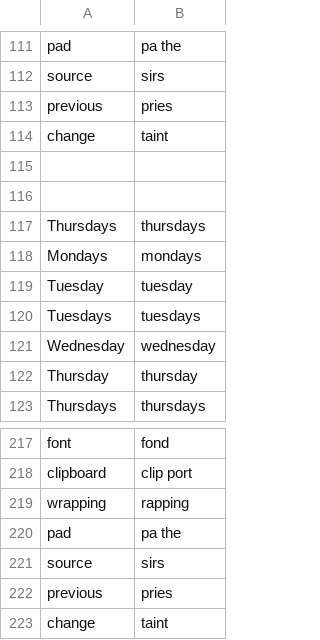
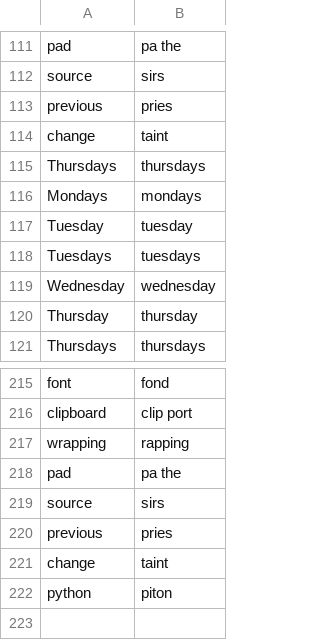
Before and after one commit to talonhub/community, a CSV file: settings/words_to_replace.csv, drawn as a sheet; only a part is shown, gaps mark what is left out; removed rows and columns are numbered as before the commit, all else as after; the diff names each change by its address in the sheet, - before the commit and + after, or states it on an @@ line.

```diff
--- a/settings/words_to_replace.csv
+++ b/settings/words_to_replace.csv
-row 115: (empty)
-row 116: (empty)
+row 222: python | piton
```
Also changed, not shown: cursorless-settings/modifier_scope_types.csv, 5 other files.
